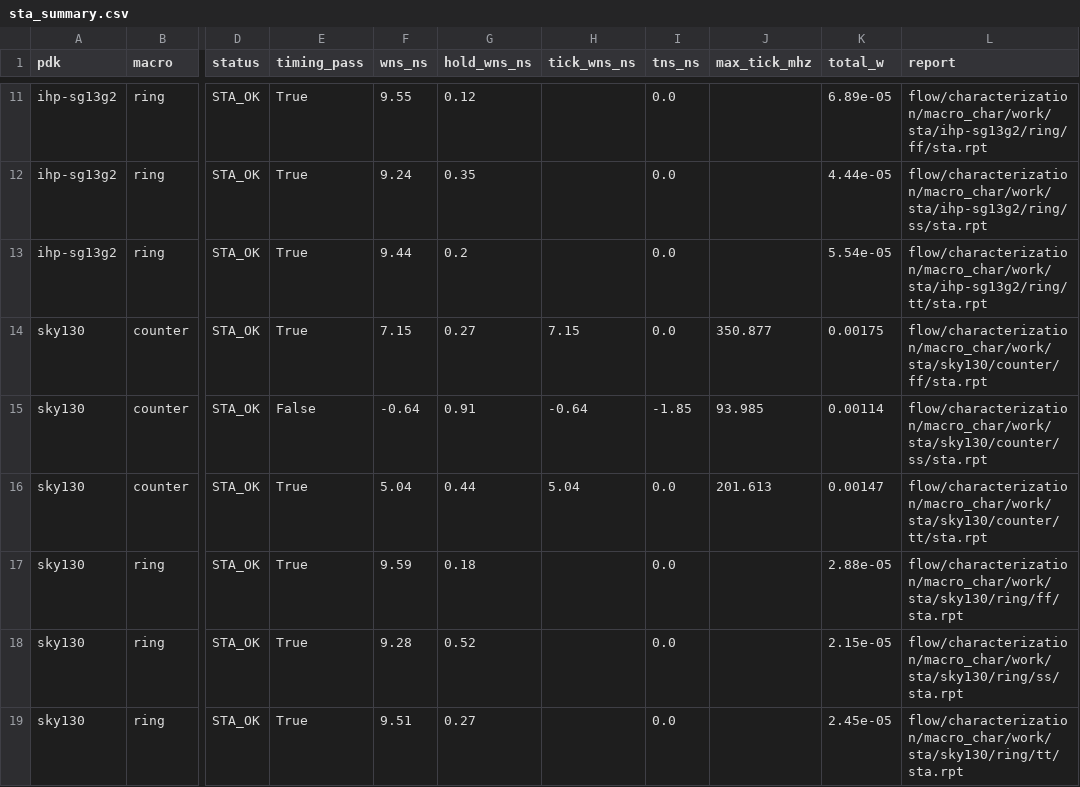
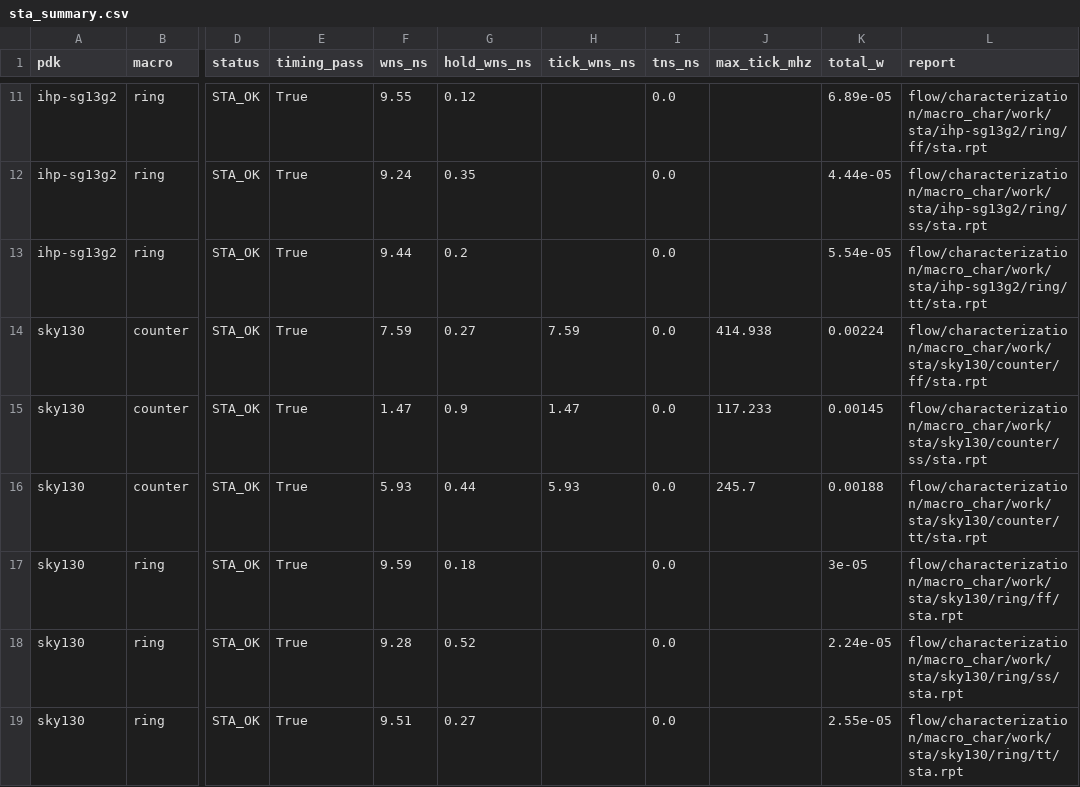
Before and after one commit to luyanaa/adpll_gen, a CSV file: flow/characterization/macro_char/sta_summary.csv, drawn as a sheet; only a part is shown, gaps mark what is left out; the diff names each change by its address in the sheet, - before the commit and + after, or states it on an @@ line.

```diff
--- a/flow/characterization/macro_char/sta_summary.csv
+++ b/flow/characterization/macro_char/sta_summary.csv
-F14 (wns_ns): 7.15
+F14 (wns_ns): 7.59
-H14 (tick_wns_ns): 7.15
+H14 (tick_wns_ns): 7.59
-J14 (max_tick_mhz): 350.877
+J14 (max_tick_mhz): 414.938
-K14 (total_w): 0.00175
+K14 (total_w): 0.00224
-E15 (timing_pass): False
+E15 (timing_pass): True
-F15 (wns_ns): -0.64
+F15 (wns_ns): 1.47
-G15 (hold_wns_ns): 0.91
+G15 (hold_wns_ns): 0.9
-H15 (tick_wns_ns): -0.64
+H15 (tick_wns_ns): 1.47
-I15 (tns_ns): -1.85
+I15 (tns_ns): 0.0
-J15 (max_tick_mhz): 93.985
+J15 (max_tick_mhz): 117.233
-K15 (total_w): 0.00114
+K15 (total_w): 0.00145
-F16 (wns_ns): 5.04
+F16 (wns_ns): 5.93
-H16 (tick_wns_ns): 5.04
+H16 (tick_wns_ns): 5.93
-J16 (max_tick_mhz): 201.613
+J16 (max_tick_mhz): 245.7
-K16 (total_w): 0.00147
+K16 (total_w): 0.00188
-K17 (total_w): 2.88e-05
+K17 (total_w): 3e-05
-K18 (total_w): 2.15e-05
+K18 (total_w): 2.24e-05
-K19 (total_w): 2.45e-05
+K19 (total_w): 2.55e-05
```
Also changed, not shown: flow/characterization/macro_char/ring_pvt.csv, 49 other files.
